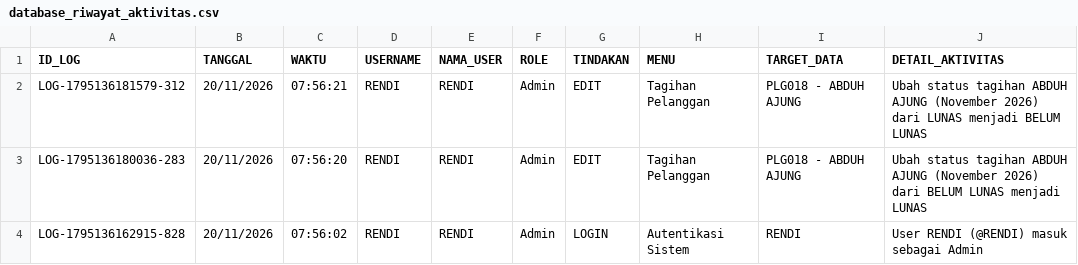
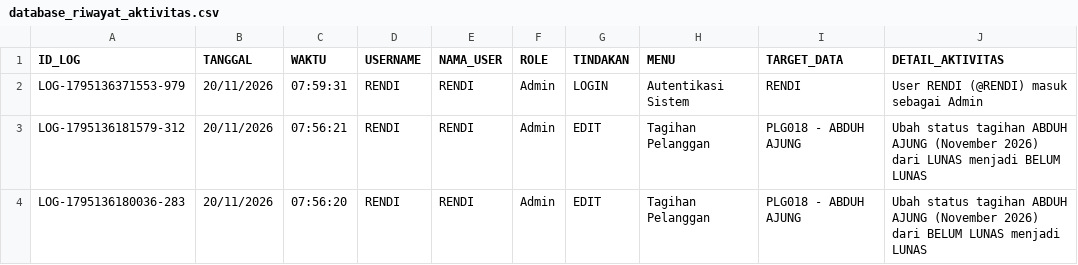
Before and after one commit to ilyasajha5-cpu/like-billing, a CSV file: database_riwayat_aktivitas.csv, drawn as a sheet; only a part is shown; the shorter side is filled out with more unchanged rows; the diff names each change by its address in the sheet, - before the commit and + after, or states it on an @@ line.

Commit message:
Fast-Sync database_riwayat_aktivitas.csv

```diff
--- a/database_riwayat_aktivitas.csv
+++ b/database_riwayat_aktivitas.csv
+row 2: LOG-1795136371553-979 | 20/11/2026 | 07:59:31 | RENDI | RENDI | Admin | LOGIN | Autentikasi Sistem | RENDI | User RENDI (@RENDI) masuk sebagai Admin
```
